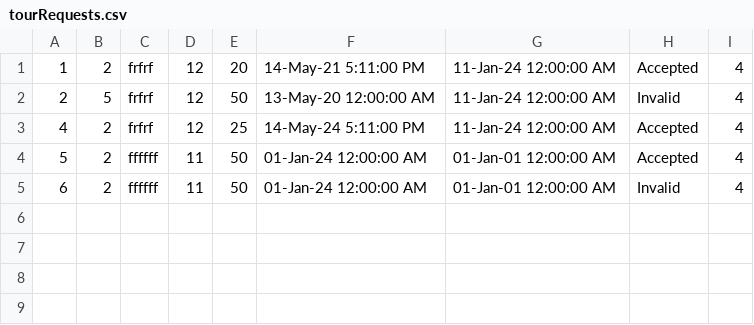
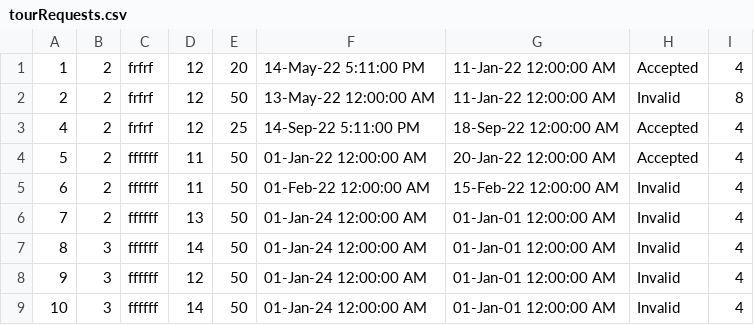
Before and after one commit to ivanailijin/SIMS-Project-team-C, a CSV file: TravelService/TravelService/Resources/Data/tourRequests.csv, drawn as a sheet.

```diff
--- a/TravelService/TravelService/Resources/Data/tourRequests.csv
+++ b/TravelService/TravelService/Resources/Data/tourRequests.csv
@@ -1,5 +1,9 @@
-1|2|frfrf|12|20|14-May-21 5:11:00 PM|11-Jan-24 12:00:00 AM|Accepted|4
-2|5|frfrf|12|50|13-May-20 12:00:00 AM|11-Jan-24 12:00:00 AM|Invalid|4
-4|2|frfrf|12|25|14-May-24 5:11:00 PM|11-Jan-24 12:00:00 AM|Accepted|4
-5|2|ffffff|11|50|01-Jan-24 12:00:00 AM|01-Jan-01 12:00:00 AM|Accepted|4
-6|2|ffffff|11|50|01-Jan-24 12:00:00 AM|01-Jan-01 12:00:00 AM|Invalid|4
+1|2|frfrf|12|20|14-May-22 5:11:00 PM|11-Jan-22 12:00:00 AM|Accepted|4
+2|2|frfrf|12|50|13-May-22 12:00:00 AM|11-Jan-22 12:00:00 AM|Invalid|8
+4|2|frfrf|12|25|14-Sep-22 5:11:00 PM|18-Sep-22 12:00:00 AM|Accepted|4
+5|2|ffffff|11|50|01-Jan-22 12:00:00 AM|20-Jan-22 12:00:00 AM|Accepted|4
+6|2|ffffff|11|50|01-Feb-22 12:00:00 AM|15-Feb-22 12:00:00 AM|Invalid|4
+7|2|ffffff|13|50|01-Jan-24 12:00:00 AM|01-Jan-01 12:00:00 AM|Invalid|4
+8|3|ffffff|14|50|01-Jan-24 12:00:00 AM|01-Jan-01 12:00:00 AM|Invalid|4
+9|3|ffffff|12|50|01-Jan-24 12:00:00 AM|01-Jan-01 12:00:00 AM|Invalid|4
+10|3|ffffff|14|50|01-Jan-24 12:00:00 AM|01-Jan-01 12:00:00 AM|Invalid|4
```
Also changed, not shown: TravelService/TravelService/Resources/Data/checkpoint.csv, TravelService/TravelService/Resources/Data/tour.csv, 16 other files.
